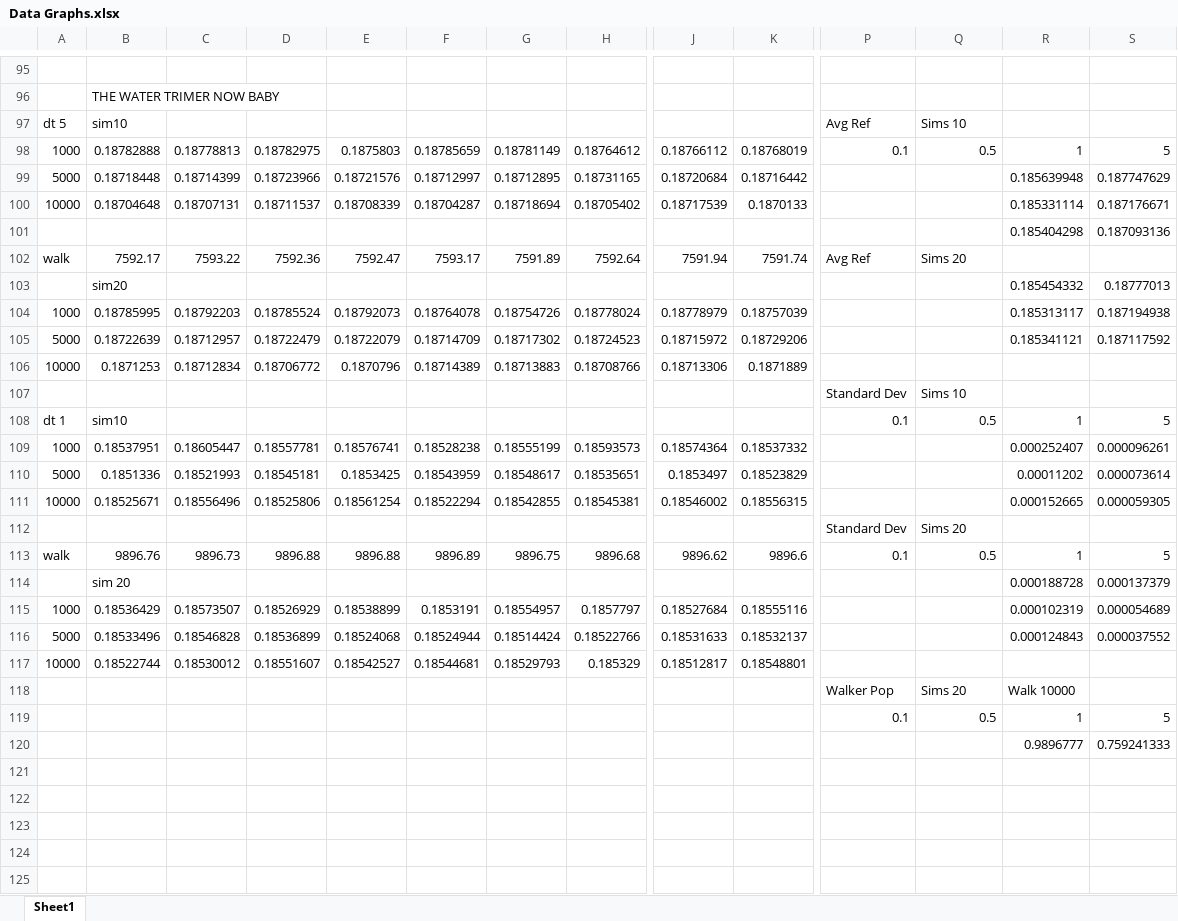
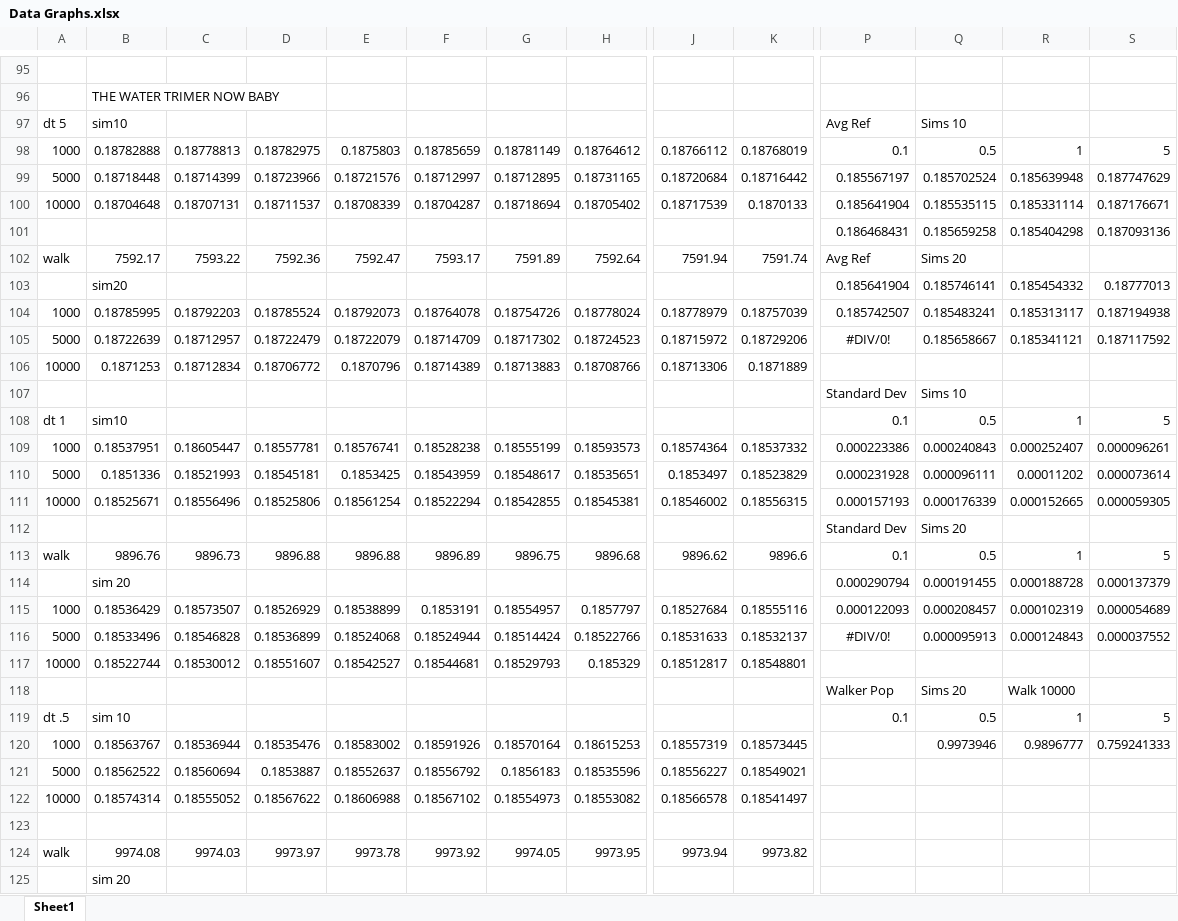
Before and after one commit to WillSolow/CS446, an Excel workbook: Experimental Data/Data Graphs.xlsx, sheet Sheet1, drawn as a sheet; only a part is shown, gaps mark what is left out; values as stored, in another font and other column widths than the file's, no borders; charts and pictures not drawn; addresses are those after the commit; rows hold the shown columns only; the diff covers the shown part only; the diff names each change by its address in the sheet, - before the commit and + after, or states it on an @@ line.

```diff
--- a/Experimental Data/Data Graphs.xlsx (sheet Sheet1)
+++ b/Experimental Data/Data Graphs.xlsx (sheet Sheet1)
-P99: (empty)
+P99: 0.185567197
-Q99: (empty)
+Q99: 0.185702524
-P100: (empty)
+P100: 0.185641904
-Q100: (empty)
+Q100: 0.185535115
-P101: (empty)
+P101: 0.186468431
-Q101: (empty)
+Q101: 0.185659258
-P103: (empty)
+P103: 0.185641904
-Q103: (empty)
+Q103: 0.185746141
-P104: (empty)
+P104: 0.185742507
-Q104: (empty)
+Q104: 0.185483241
-P105: (empty)
+P105: #DIV/0!
-Q105: (empty)
+Q105: 0.185658667
-P109: (empty)
+P109: 0.000223386
-Q109: (empty)
+Q109: 0.000240843
-P110: (empty)
+P110: 0.000231928
-Q110: (empty)
+Q110: 0.000096111
-P111: (empty)
+P111: 0.000157193
-Q111: (empty)
+Q111: 0.000176339
-P114: (empty)
+P114: 0.000290794
-Q114: (empty)
+Q114: 0.000191455
-P115: (empty)
+P115: 0.000122093
-Q115: (empty)
+Q115: 0.000208457
-P116: (empty)
+P116: #DIV/0!
-Q116: (empty)
+Q116: 0.000095913
-A119: (empty)
+A119: dt .5
-B119: (empty)
+B119: sim 10
+row 120: 1000 | 0.18563767 | 0.18536944 | 0.18535476 | 0.18583002 | 0.18591926 | 0.18570164 | 0.18615253 | 0.18557319 | 0.18573445 |  | 0.9973946 | 0.9896777 | 0.759241333
+row 121: 5000 | 0.18562522 | 0.18560694 | 0.1853887 | 0.18552637 | 0.18556792 | 0.1856183 | 0.18535596 | 0.18556227 | 0.18549021
+row 122: 10000 | 0.18574314 | 0.18555052 | 0.18567622 | 0.18606988 | 0.18567102 | 0.18554973 | 0.18553082 | 0.18566578 | 0.18541497
-row 123:  |  |  |  |  |  |  |  |  |  |  |  | 0.9896777 | 0.759241333
+row 123: (empty)
+row 124: walk | 9974.08 | 9974.03 | 9973.97 | 9973.78 | 9973.92 | 9974.05 | 9973.95 | 9973.94 | 9973.82
+row 125:  | sim 20
```
Also changed, not shown: 14 added rows elsewhere in this sheet, 21 other files.
